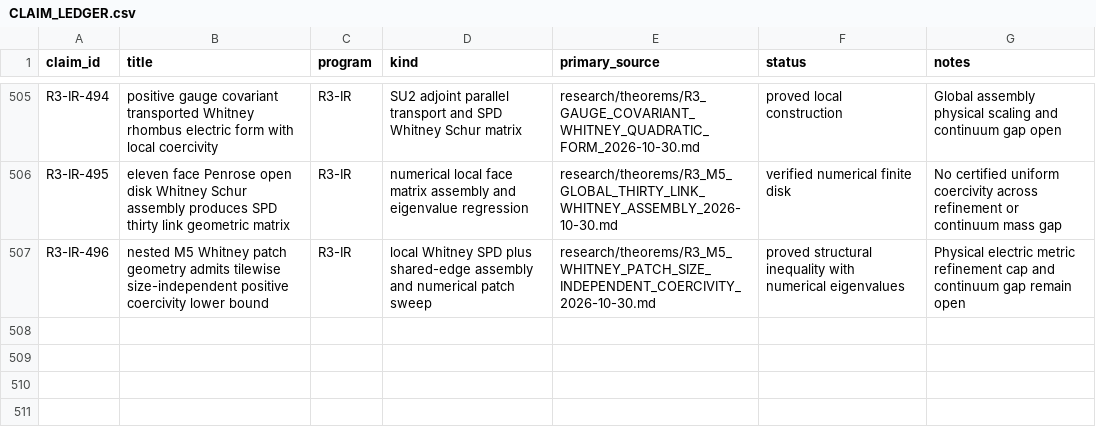
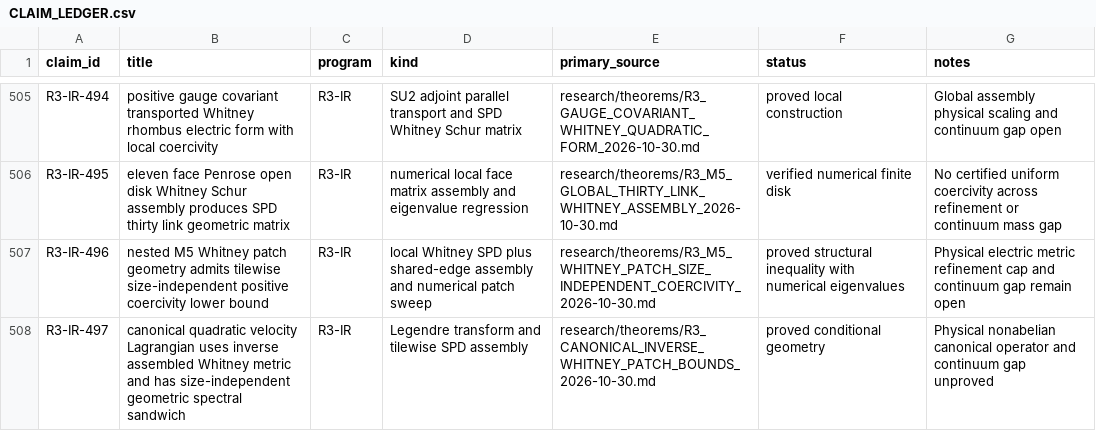
Before and after one commit to syncgravity/Singular-Boundary, a CSV file: research/claims/CLAIM_LEDGER.csv, drawn as a sheet; only a part is shown, gaps mark what is left out; the diff names each change by its address in the sheet, - before the commit and + after, or states it on an @@ line.

Commit message:
ledger: inverse Whitney canonical metric and geometric bounds

```diff
--- a/research/claims/CLAIM_LEDGER.csv
+++ b/research/claims/CLAIM_LEDGER.csv
+row 508: R3-IR-497 | canonical quadratic velocity Lagrangian uses inverse assembled Whitney metric and has size-independent geometric spectral sandwich | R3-IR | Legendre transform and tilewise SPD assembly | research/theorems/R3_CANONICAL_INVERSE_WHITNEY_PATCH_BOUNDS_2026-10-30.md | proved conditional geometry | Physical nonabelian canonical operator and continuum gap unproved
```
